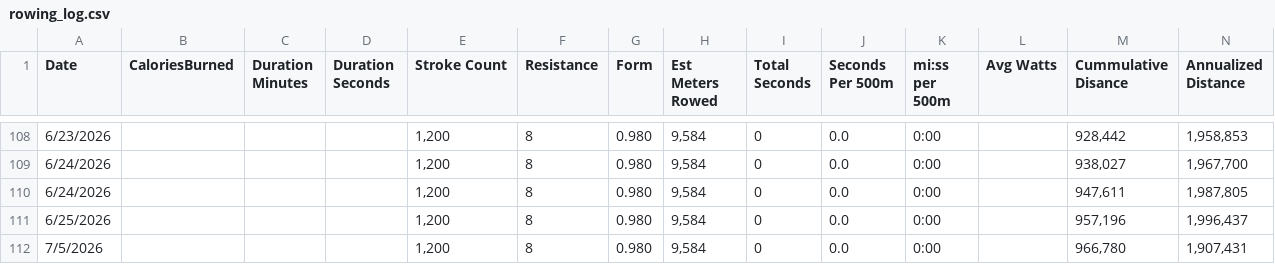
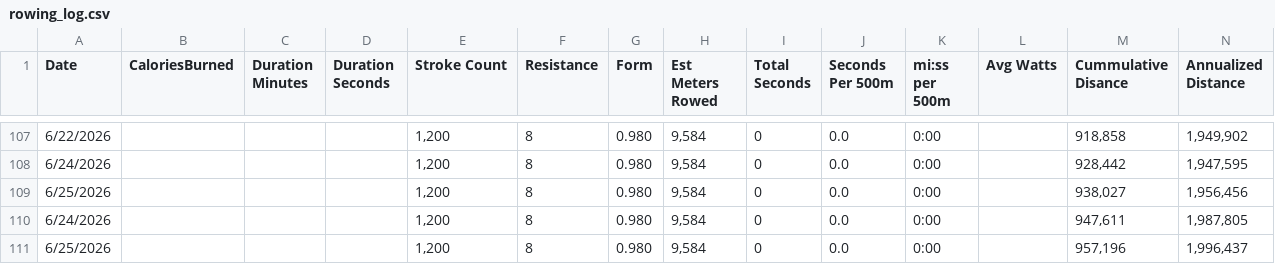
Before and after one commit to kramztloh/rowing-dashboard-data, a CSV file: rowing_log.csv, drawn as a sheet; only a part is shown, gaps mark what is left out; the shorter side is filled out with more unchanged rows; the diff covers the shown part only.

```diff
--- a/rowing_log.csv
+++ b/rowing_log.csv
@@ -108,3 +107,4 @@
-"6/23/2026","","","","1,200","8","0.980","9,584","0","0.0","0:00","","928,442","1,958,853"
-"6/24/2026","","","","1,200","8","0.980","9,584","0","0.0","0:00","","938,027","1,967,700"
+"6/22/2026","","","","1,200","8","0.980","9,584","0","0.0","0:00","","918,858","1,949,902"
+"6/24/2026","","","","1,200","8","0.980","9,584","0","0.0","0:00","","928,442","1,947,595"
+"6/25/2026","","","","1,200","8","0.980","9,584","0","0.0","0:00","","938,027","1,956,456"
 "6/24/2026","","","","1,200","8","0.980","9,584","0","0.0","0:00","","947,611","1,987,805"
```
Also changed, not shown: 1 removed row and 61 edited cells elsewhere in this file.
